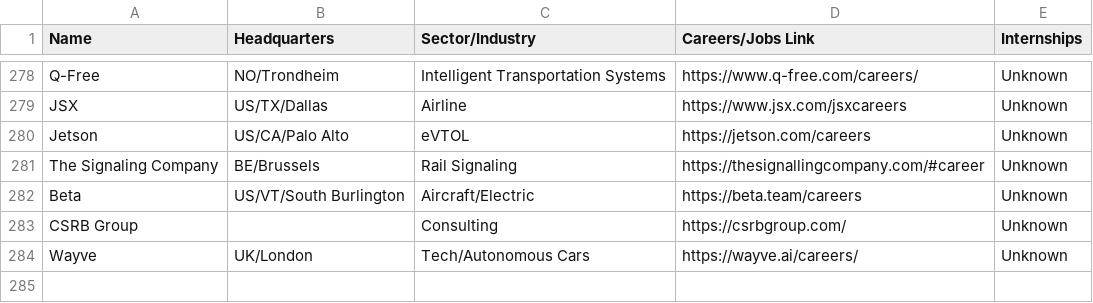
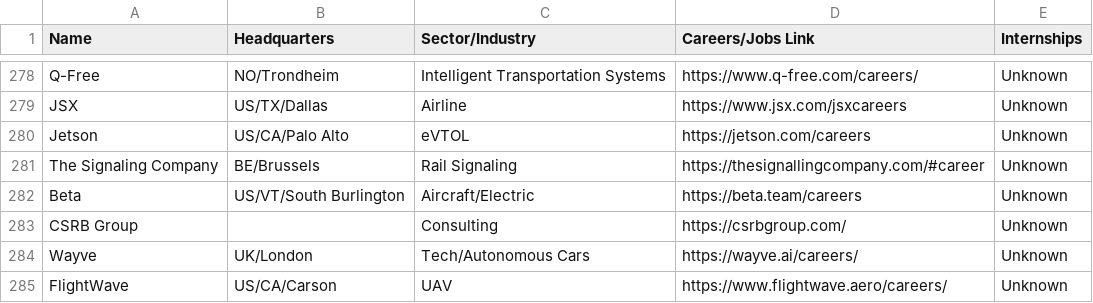
Before and after one commit to davidbailey/tum, a CSV file: companies.csv, drawn as a sheet; only a part is shown, gaps mark what is left out; the diff names each change by its address in the sheet, - before the commit and + after, or states it on an @@ line.

Commit message:
Update companies.csv

```diff
--- a/companies.csv
+++ b/companies.csv
+row 285: FlightWave | US/CA/Carson | UAV | https://www.flightwave.aero/careers/ | Unknown
```
